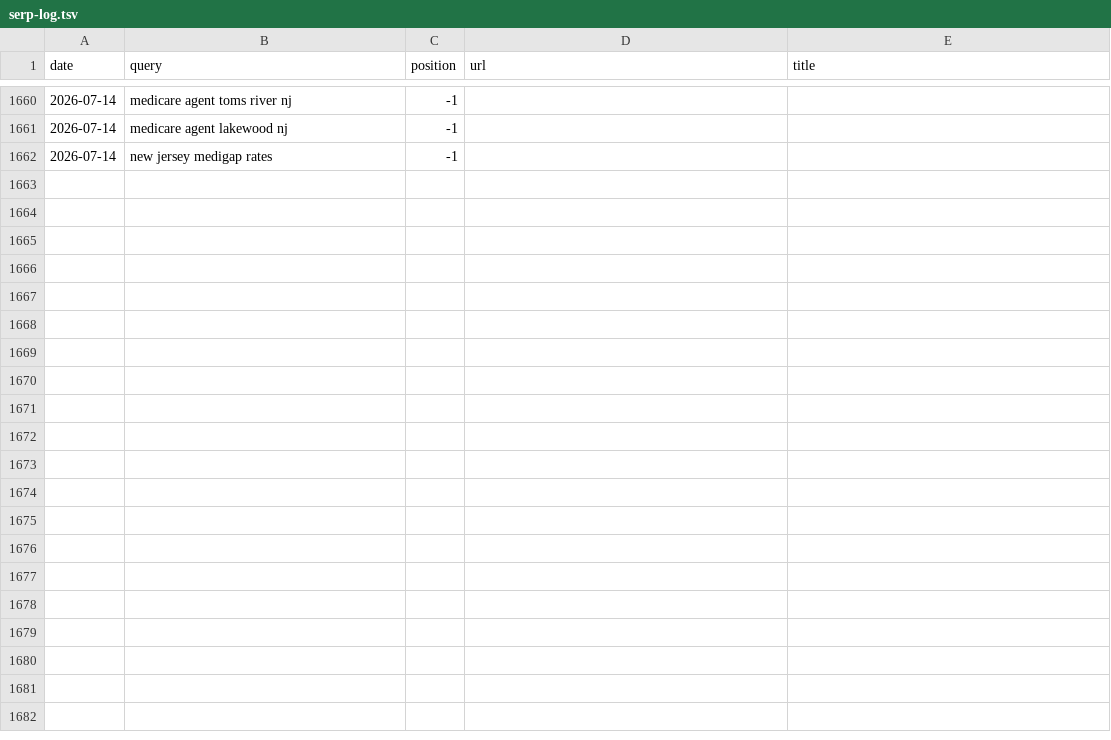
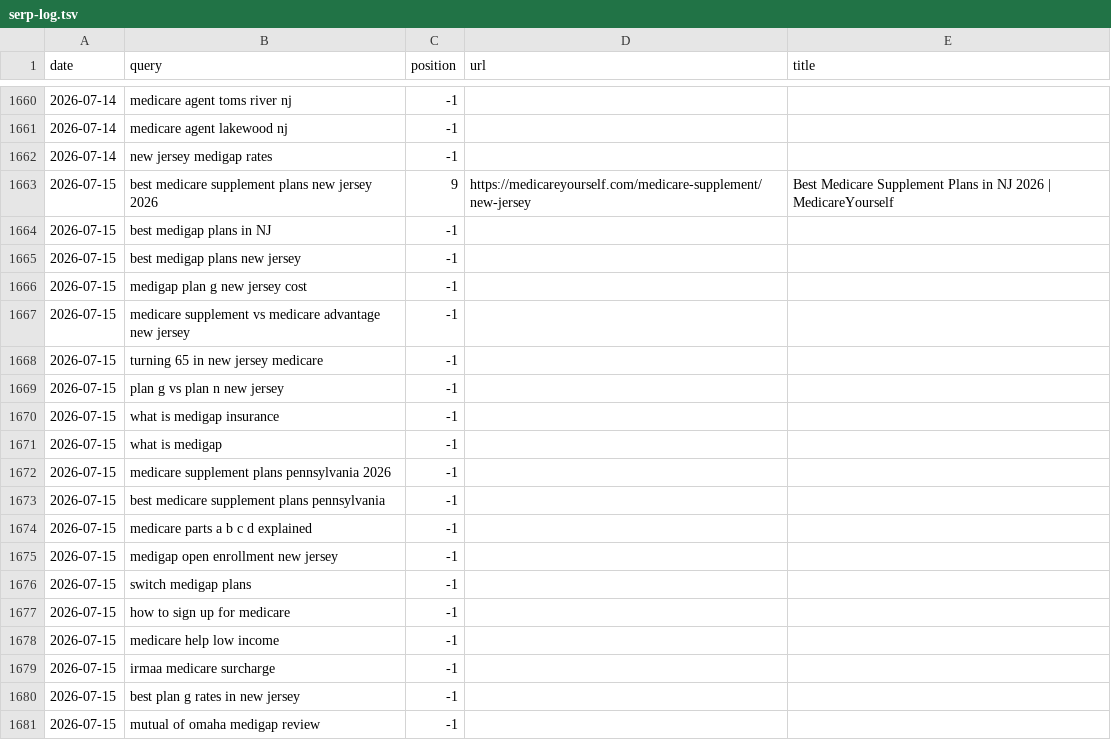
Before and after one commit to ekmagent/EKMMain, a TSV file: serp-log.tsv, drawn as a sheet; only a part is shown, gaps mark what is left out; the diff covers the shown part only; the diff names each change by its address in the sheet, - before the commit and + after, or states it on an @@ line.

```diff
--- a/serp-log.tsv
+++ b/serp-log.tsv
+row 1663: 2026-07-15 | best medicare supplement plans new jersey 2026 | 9 | https://medicareyourself.com/medicare-supplement/new-jersey | Best Medicare Supplement Plans in NJ 2026 | MedicareYourself
+row 1664: 2026-07-15 | best medigap plans in NJ | -1
+row 1665: 2026-07-15 | best medigap plans new jersey | -1
+row 1666: 2026-07-15 | medigap plan g new jersey cost | -1
+row 1667: 2026-07-15 | medicare supplement vs medicare advantage new jersey | -1
+row 1668: 2026-07-15 | turning 65 in new jersey medicare | -1
+row 1669: 2026-07-15 | plan g vs plan n new jersey | -1
+row 1670: 2026-07-15 | what is medigap insurance | -1
+row 1671: 2026-07-15 | what is medigap | -1
+row 1672: 2026-07-15 | medicare supplement plans pennsylvania 2026 | -1
+row 1673: 2026-07-15 | best medicare supplement plans pennsylvania | -1
+row 1674: 2026-07-15 | medicare parts a b c d explained | -1
+row 1675: 2026-07-15 | medigap open enrollment new jersey | -1
+row 1676: 2026-07-15 | switch medigap plans | -1
+row 1677: 2026-07-15 | how to sign up for medicare | -1
+row 1678: 2026-07-15 | medicare help low income | -1
+row 1679: 2026-07-15 | irmaa medicare surcharge | -1
+row 1680: 2026-07-15 | best plan g rates in new jersey | -1
+row 1681: 2026-07-15 | mutual of omaha medigap review | -1
```
Also changed, not shown: 18 added rows elsewhere in this file, 2 other files.
